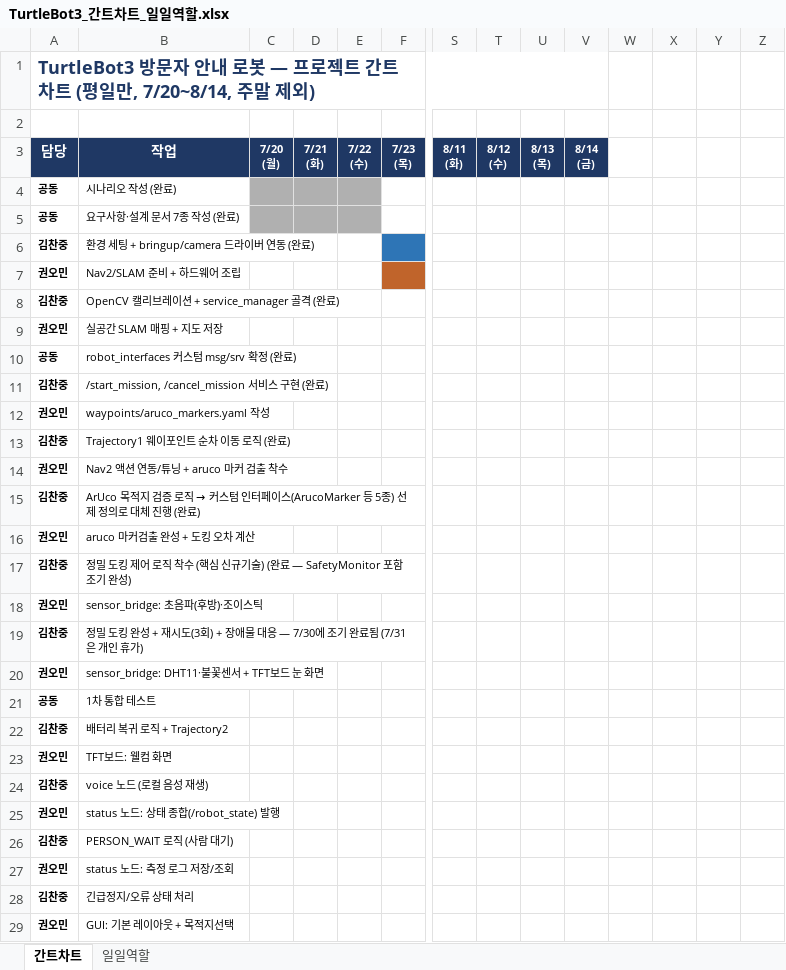
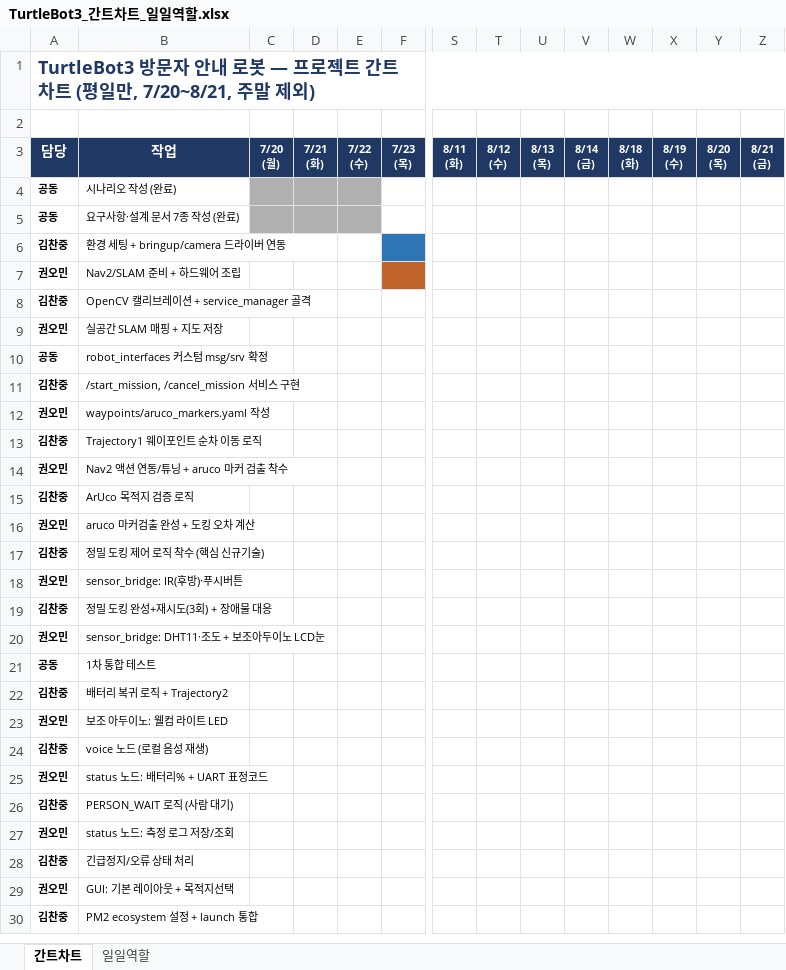
Before and after one commit to JJUNI-01-KOR/Turtlebot3-Guide-Robot, an Excel workbook: docs/schedule/TurtleBot3_간트차트_일일역할.xlsx, sheet 간트차트, drawn as a sheet; only a part is shown, gaps mark what is left out; the shorter side is filled out with more unchanged rows; values as stored, in another font and other column widths than the file's, no borders; removed rows and columns are numbered as before the commit, all else as after; ↵ is a line break in a cell; the diff covers the shown part only; the diff names each change by its address in the sheet, - before the commit and + after, or states it on an @@ line.

Commit message:
docs: 데모 영상 추가 + 간트차트 최신화, README 반영
- docs/Demo_Video/Play_Demo.mp4 추가(720p H.264 압축본, 원본 mov는 .gitignore)
- README에 데모 영상 섹션 + 일정/역할 간트차트 링크 추가
- 간트차트(일일 역할) 최신본 반영

```diff
--- a/docs/schedule/TurtleBot3_간트차트_일일역할.xlsx (sheet 간트차트)
+++ b/docs/schedule/TurtleBot3_간트차트_일일역할.xlsx (sheet 간트차트)
-A1: …평일만, 7/20~8/14, 주말 제…
+A1: …평일만, 7/20~8/21, 주말 제…
-A1:V1 merged
+A1:Z1 merged
-W3: (empty)
+W3: 8/18 ↵ (화)
-W3:Z3 fill: none
+W3:Z3 fill: #1F3864
-X3: (empty)
+X3: 8/19 ↵ (수)
-Y3: (empty)
+Y3: 8/20 ↵ (목)
-Z3: (empty)
+Z3: 8/21 ↵ (금)
-B6: 환경 세팅 + bringup/camera 드라이버 연동 (완료)
+B6: 환경 세팅 + bringup/camera 드라이버 연동
-B8: OpenCV 캘리브레이션 + service_manager 골격 (완료)
+B8: OpenCV 캘리브레이션 + service_manager 골격
-B10: robot_interfaces 커스텀 msg/srv 확정 (완료)
+B10: robot_interfaces 커스텀 msg/srv 확정
-B11: /start_mission, /cancel_mission 서비스 구현 (완료)
+B11: /start_mission, /cancel_mission 서비스 구현
-B13: Trajectory1 웨이포인트 순차 이동 로직 (완료)
+B13: Trajectory1 웨이포인트 순차 이동 로직
@@ B15: ArUco 목적지 검증 로직 → 커스텀 인터페이스(ArucoMarker 등 5종) 선제 정의로 대체 진행 (완료) → ArUco 목적지 검증 로직 @@
-B17: 정밀 도킹 제어 로직 착수 (핵심 신규기술) (완료 — SafetyMonitor 포함 조기 완성)
+B17: 정밀 도킹 제어 로직 착수 (핵심 신규기술)
-B18: sensor_bridge: 초음파(후방)·조이스틱
+B18: sensor_bridge: IR(후방)·푸시버튼
-B19: 정밀 도킹 완성 + 재시도(3회) + 장애물 대응 — 7/30에 조기 완료됨 (7/31은 개인 휴가)
+B19: 정밀 도킹 완성+재시도(3회) + 장애물 대응
-B20: sensor_bridge: DHT11·불꽃센서 + TFT보드 눈 화면
+B20: sensor_bridge: DHT11·조도 + 보조아두이노 LCD눈
-B23: TFT보드: 웰컴 화면
+B23: 보조 아두이노: 웰컴 라이트 LED
-B25: status 노드: 상태 종합(/robot_state) 발행
+B25: status 노드: 배터리% + UART 표정코드
```
Also changed, not shown: 4 added rows and 2 edited cells elsewhere in this sheet, sheet 일일역할, 3 other files.
